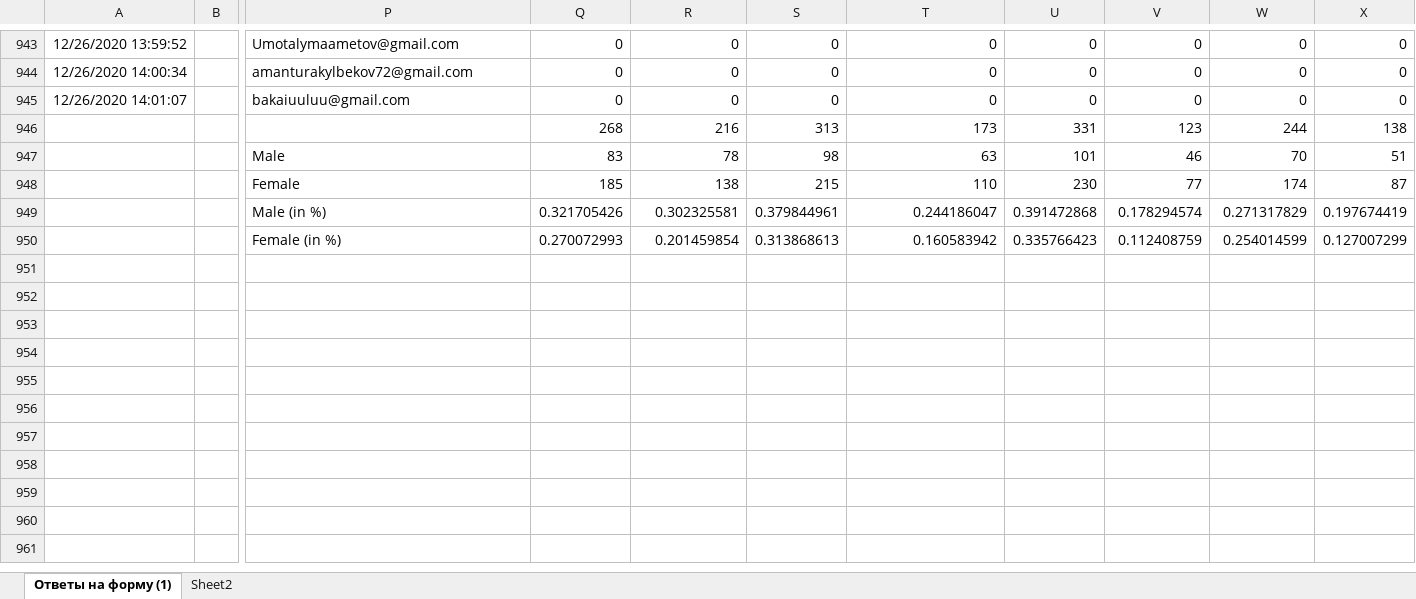
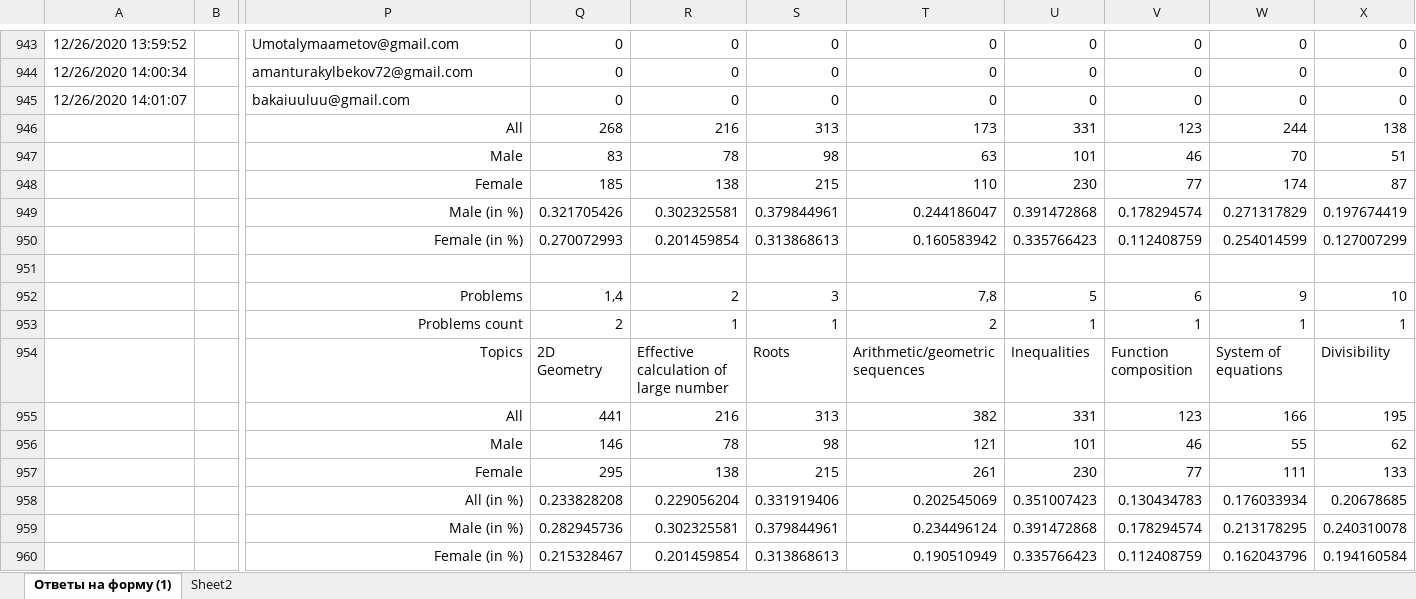
Before and after one commit to adiletmalikov/prob-project, an Excel workbook: data-2020/10-grade.xlsx, sheet Ответы на форму (1), drawn as a sheet; only a part is shown, gaps mark what is left out; values as stored, in another font and other column widths than the file's, no borders; rows hold the shown columns only; the diff names each change by its address in the sheet, - before the commit and + after, or states it on an @@ line.

```diff
--- a/data-2020/10-grade.xlsx (sheet Ответы на форму (1))
+++ b/data-2020/10-grade.xlsx (sheet Ответы на форму (1))
-P946: (empty)
+P946: All
-P947:P950 alignment: left
+P947:P950 alignment: right
+row 951: (empty)
+row 952:  |  | Problems | 1,4 | 2 | 3 | 7,8 | 5 | 6 | 9 | 10
+row 953:  |  | Problems count | 2 | 1 | 1 | 2 | 1 | 1 | 1 | 1
+row 954:  |  | Topics | 2D Geometry | Effective calculation of large number | Roots | Arithmetic/geometric sequences | Inequalities | Function composition | System of equations | Divisibility
+row 955:  |  | All | 441 | 216 | 313 | 382 | 331 | 123 | 166 | 195
+row 956:  |  | Male | 146 | 78 | 98 | 121 | 101 | 46 | 55 | 62
+row 957:  |  | Female | 295 | 138 | 215 | 261 | 230 | 77 | 111 | 133
+row 958:  |  | All (in %) | 0.233828208 | 0.229056204 | 0.331919406 | 0.202545069 | 0.351007423 | 0.130434783 | 0.176033934 | 0.20678685
+row 959:  |  | Male (in %) | 0.282945736 | 0.302325581 | 0.379844961 | 0.234496124 | 0.391472868 | 0.178294574 | 0.213178295 | 0.240310078
+row 960:  |  | Female (in %) | 0.215328467 | 0.201459854 | 0.313868613 | 0.190510949 | 0.335766423 | 0.112408759 | 0.162043796 | 0.194160584
```
Also changed, not shown: data-2020/11-grade.xlsx.
